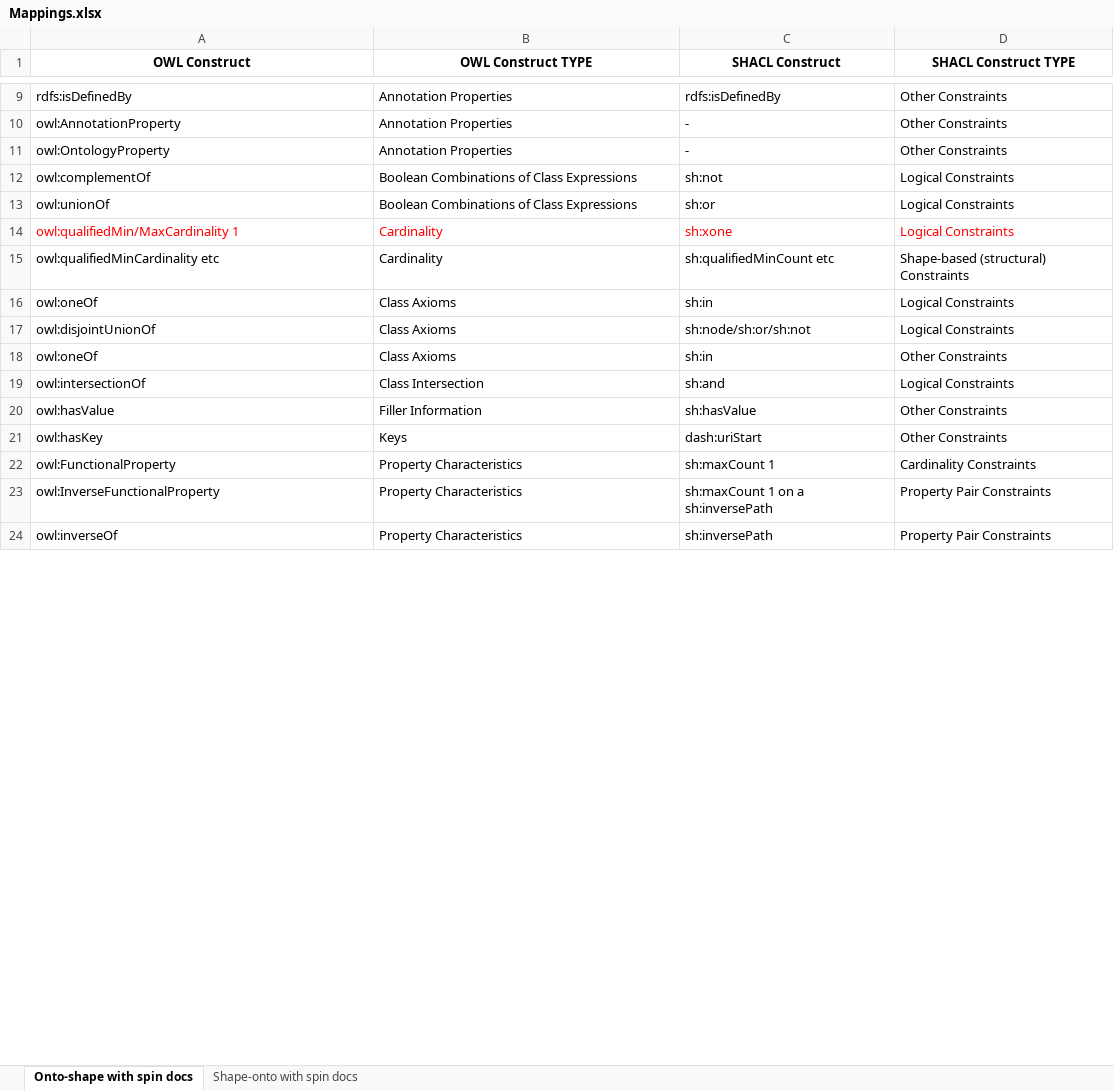
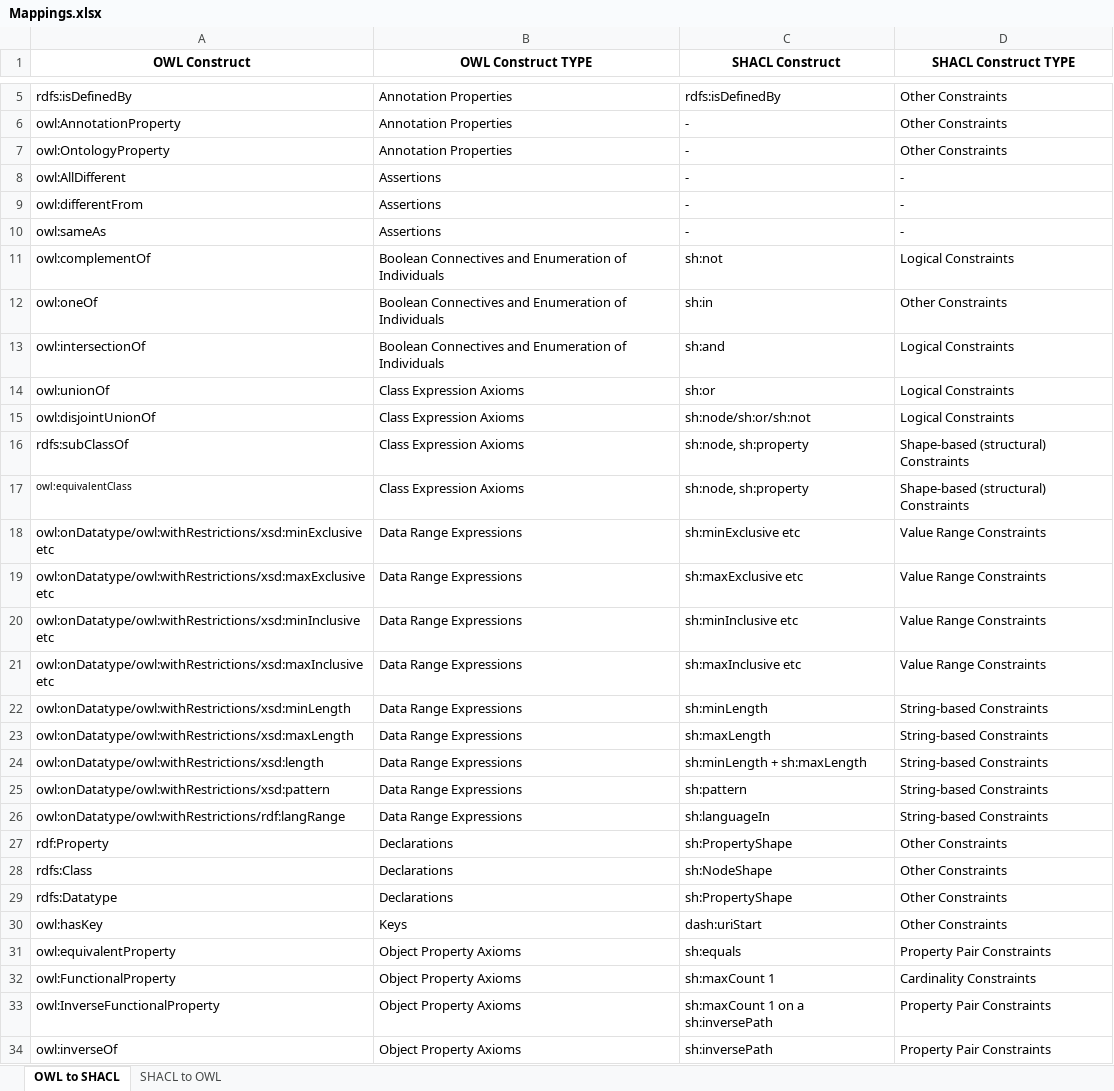
Before and after one commit to oeg-upm/astrea, an Excel workbook: material/Mappings.xlsx, sheet OWL to SHACL, drawn as a sheet; only a part is shown, gaps mark what is left out; values as stored, in another font and other column widths than the file's, no borders; removed rows and columns are numbered as before the commit, all else as after; the diff covers the shown part only; the diff names each change by its address in the sheet, - before the commit and + after, or states it on an @@ line.

Commit message:
update mappings

```diff
--- a/material/Mappings.xlsx (sheet OWL to SHACL)
+++ b/material/Mappings.xlsx (sheet OWL to SHACL)
-sheet tab: Onto-shape with spin docs
+sheet tab: OWL to SHACL
-sheet tab: Shape-onto with spin docs
+sheet tab: SHACL to OWL
+row 8: owl:AllDifferent | Assertions | - | -
+row 9: owl:differentFrom | Assertions | - | -
+row 10: owl:sameAs | Assertions | - | -
-B11 (OWL Construct TYPE): Boolean Combinations of Class Expressions
+B11 (OWL Construct TYPE): Boolean Connectives and Enumeration of Individuals
+row 12: owl:oneOf | Boolean Connectives and Enumeration of Individuals | sh:in | Other Constraints
+row 13: owl:intersectionOf | Boolean Connectives and Enumeration of Individuals | sh:and | Logical Constraints
-B14 (OWL Construct TYPE): Boolean Combinations of Class Expressions
+B14 (OWL Construct TYPE): Class Expression Axioms
-row 14: owl:qualifiedMin/MaxCardinality 1 | Cardinality | sh:xone | Logical Constraints
-row 15: owl:qualifiedMinCardinality etc | Cardinality | sh:qualifiedMinCount etc | Shape-based (structural) Constraints
-row 16: owl:oneOf | Class Axioms | sh:in | Logical Constraints
-B15 (OWL Construct TYPE): Class Axioms
+B15 (OWL Construct TYPE): Class Expression Axioms
-row 18: owl:oneOf | Class Axioms | sh:in | Other Constraints
-row 19: owl:intersectionOf | Class Intersection | sh:and | Logical Constraints
-row 20: owl:hasValue | Filler Information | sh:hasValue | Other Constraints
+row 16: rdfs:subClassOf | Class Expression Axioms | sh:node, sh:property | Shape-based (structural) Constraints
+row 17: owl:equivalentClass | Class Expression Axioms | sh:node, sh:property | Shape-based (structural) Constraints
+row 18: owl:onDatatype/owl:withRestrictions/xsd:minExclusive etc | Data Range Expressions | sh:minExclusive etc | Value Range Constraints
+row 19: owl:onDatatype/owl:withRestrictions/xsd:maxExclusive etc | Data Range Expressions | sh:maxExclusive etc | Value Range Constraints
+row 20: owl:onDatatype/owl:withRestrictions/xsd:minInclusive etc | Data Range Expressions | sh:minInclusive etc | Value Range Constraints
+row 21: owl:onDatatype/owl:withRestrictions/xsd:maxInclusive etc | Data Range Expressions | sh:maxInclusive etc | Value Range Constraints
+row 22: owl:onDatatype/owl:withRestrictions/xsd:minLength | Data Range Expressions | sh:minLength | String-based Constraints
+row 23: owl:onDatatype/owl:withRestrictions/xsd:maxLength | Data Range Expressions | sh:maxLength | String-based Constraints
+row 24: owl:onDatatype/owl:withRestrictions/xsd:length | Data Range Expressions | sh:minLength + sh:maxLength | String-based Constraints
+row 25: owl:onDatatype/owl:withRestrictions/xsd:pattern | Data Range Expressions | sh:pattern | String-based Constraints
+row 26: owl:onDatatype/owl:withRestrictions/rdf:langRange | Data Range Expressions | sh:languageIn | String-based Constraints
+row 27: rdf:Property | Declarations | sh:PropertyShape | Other Constraints
+row 28: rdfs:Class | Declarations | sh:NodeShape | Other Constraints
+row 29: rdfs:Datatype | Declarations | sh:PropertyShape | Other Constraints
+row 31: owl:equivalentProperty | Object Property Axioms | sh:equals | Property Pair Constraints
-B32:B34 (OWL Construct TYPE): Property Characteristics
+B32:B34 (OWL Construct TYPE): Object Property Axioms
```
Also changed, not shown: 10 added rows, 23 removed rows and 8 edited cells elsewhere in this sheet, 2 other files.
